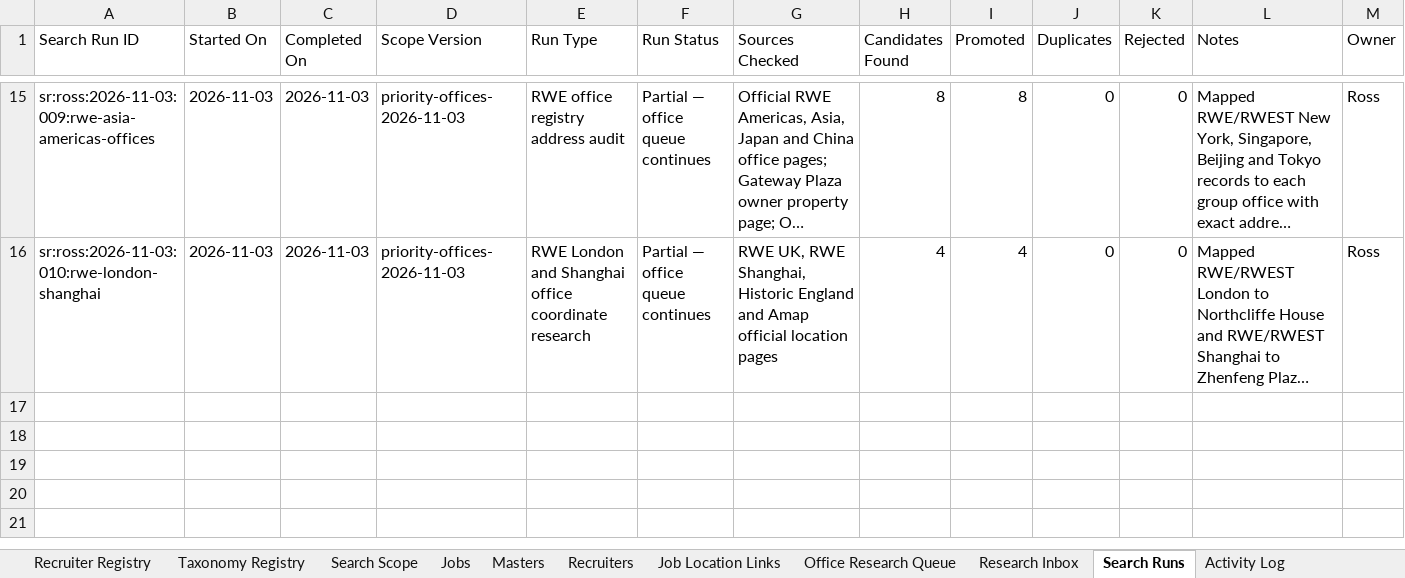
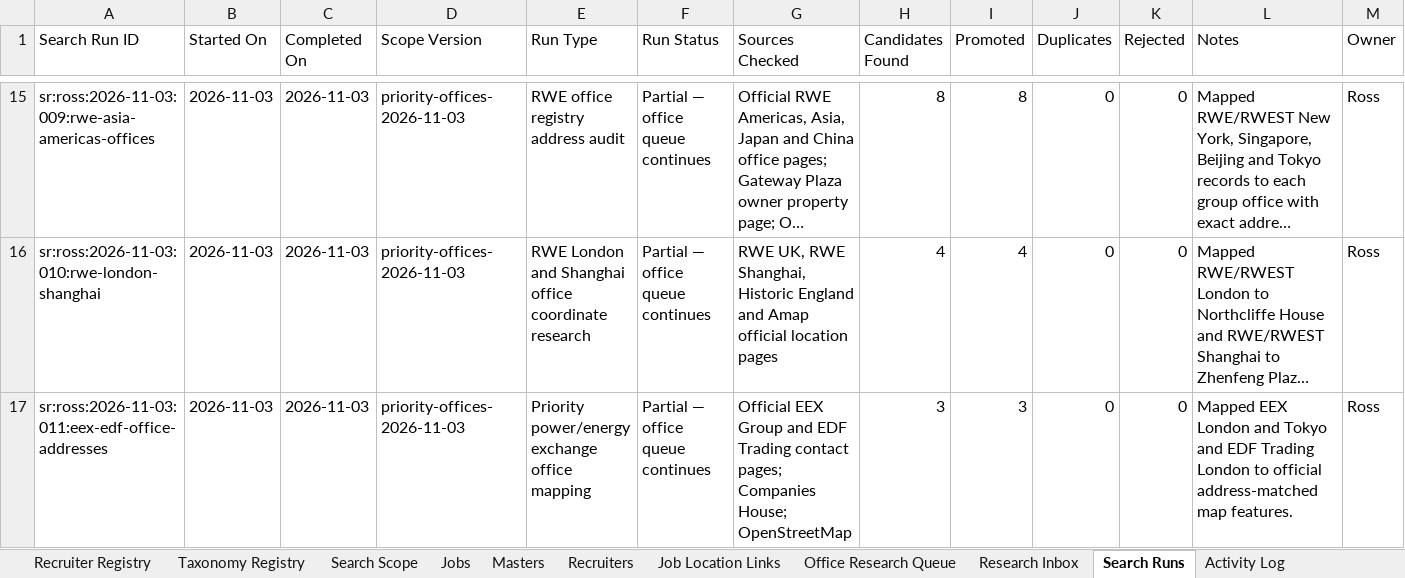
Before and after one commit to RZEdward/world-of-commodities, an Excel workbook: worldofcommodities.xlsx, sheet Search Runs, drawn as a sheet; only a part is shown, gaps mark what is left out; long unchanged cells end in …; values as stored, in another font and other column widths than the file's, no borders; table styles not drawn; rows hold the shown columns only; the diff names each change by its address in the sheet, - before the commit and + after, or states it on an @@ line.

Commit message:
Map EEX and EDF Trading offices

```diff
--- a/worldofcommodities.xlsx (sheet Search Runs)
+++ b/worldofcommodities.xlsx (sheet Search Runs)
+row 17: sr:ross:2026-11-03:011:eex-edf-office-addresses | 2026-11-03 | 2026-11-03 | priority-offices-2026-11-03 | Priority power/energy exchange office mapping | Partial — office queue continues | Official EEX Group and EDF Trading contact pages; Companies House; OpenStreetMap | 3 | 3 | 0 | 0 | Mapped EEX London and Tokyo and EDF Trading London to official address-matched map features. | Ross
```
Also changed, not shown: sheet Office Registry, sheet Search Coverage Log, 3 other files.
